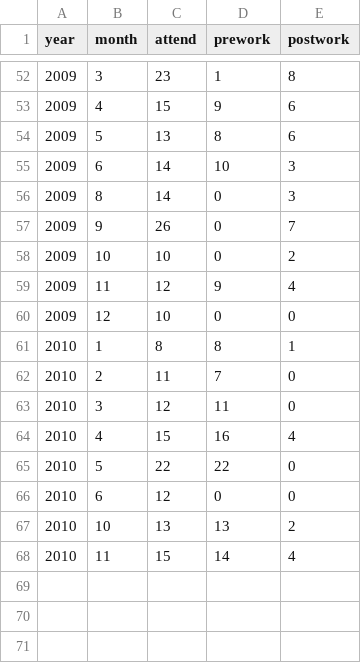
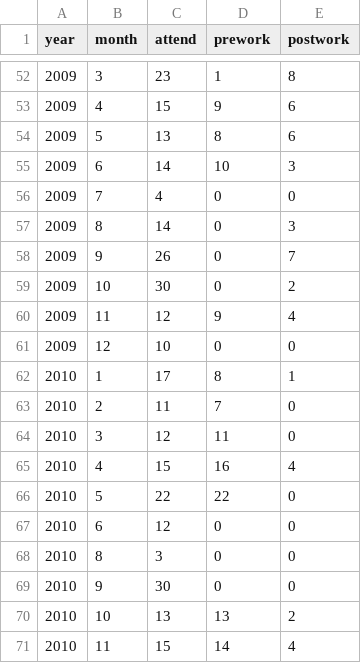
Before and after one commit to dancerj/monthly-report, a CSV file: image201012/memberanalysis/attend-r.csv, drawn as a sheet; only a part is shown, gaps mark what is left out.

```diff
--- a/image201012/memberanalysis/attend-r.csv
+++ b/image201012/memberanalysis/attend-r.csv
@@ -55,8 +55,9 @@ year,month,attend,prework,postwork
 2009,6,14,10,3
+2009,7,4,0,0
 2009,8,14,0,3
 2009,9,26,0,7
-2009,10,10,0,2
+2009,10,30,0,2
 2009,11,12,9,4
 2009,12,10,0,0
-2010,1,8,8,1
+2010,1,17,8,1
 2010,2,11,7,0
@@ -66,2 +67,4 @@ year,month,attend,prework,postwork
 2010,6,12,0,0
+2010,8,3,0,0
+2010,9,30,0,0
 2010,10,13,13,2
```
Also changed, not shown: image201012/memberanalysis/attend.csv, image201012/memberanalysis/memberls.csv, 1 other file.
